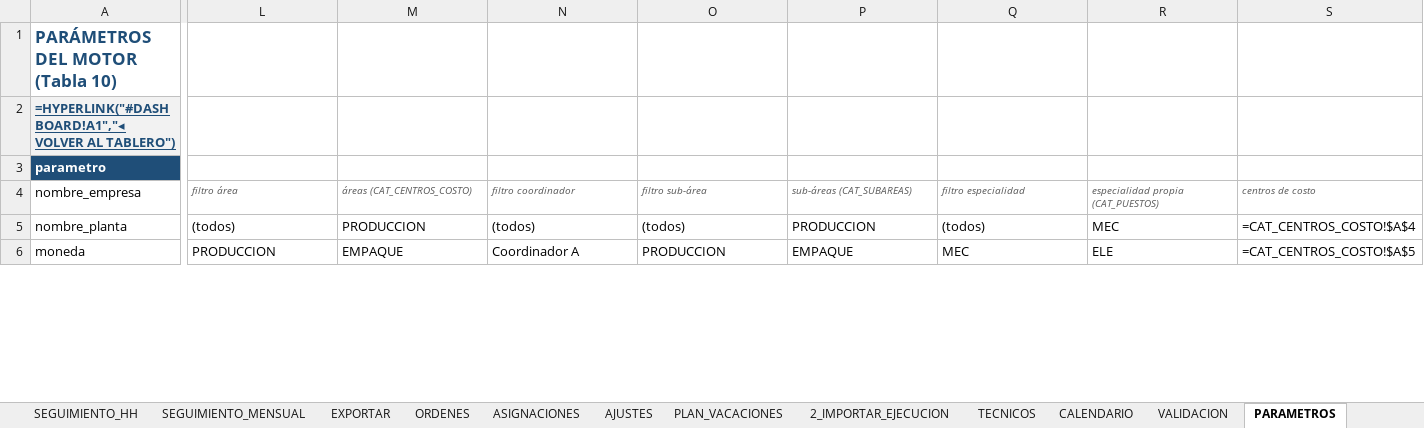
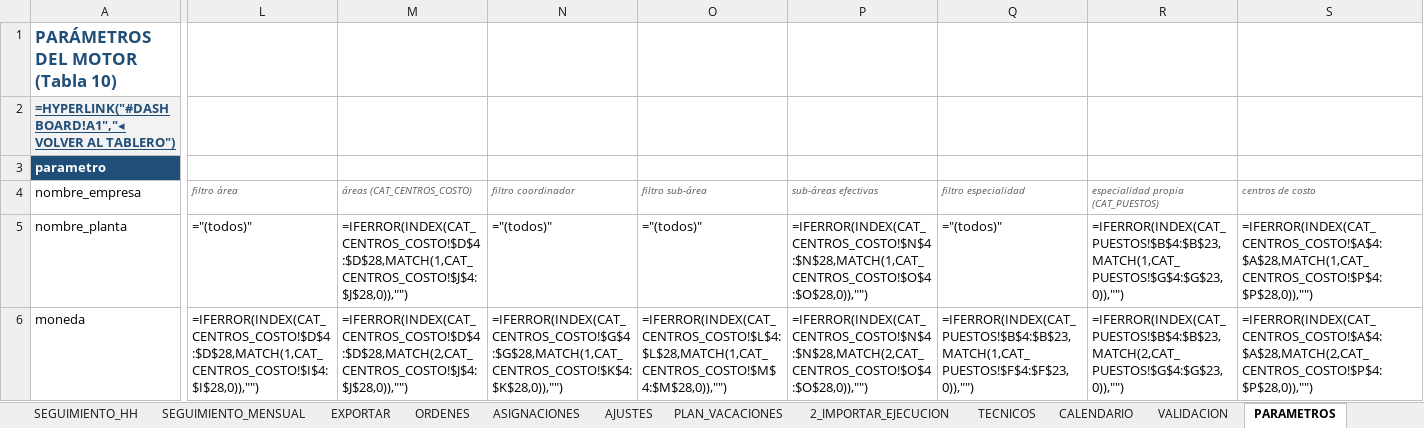
Before and after one commit to Crysthian04/Creacion-de-Notepad, an Excel workbook: mantplan/MantPlan_plantilla.xlsx, sheet PARAMETROS, drawn as a sheet; only a part is shown, gaps mark what is left out; values as stored, in another font and other column widths than the file's, no borders; formulas without a stored value are shown as written; conditional formats not drawn; 1 other sheet too large or unreadable and not compared; the diff covers the shown part only; the diff names each change by its address in the sheet, - before the commit and + after, or states it on an @@ line.

```diff
--- a/mantplan/MantPlan_plantilla.xlsx (sheet PARAMETROS)
+++ b/mantplan/MantPlan_plantilla.xlsx (sheet PARAMETROS)
-P4: sub-áreas (CAT_SUBAREAS)
+P4: sub-áreas efectivas
-L5 (filtro área): (todos)
+L5 (filtro área): ="(todos)"
-M5 (áreas (CAT_CENTROS_COSTO)): PRODUCCION
+M5 (áreas (CAT_CENTROS_COSTO)): =IFERROR(INDEX(CAT_CENTROS_COSTO!$D$4:$D$28,MATCH(1,CAT_CENTROS_COSTO!$J$4:$J$28,0)),"")
-N5 (filtro coordinador): (todos)
+N5 (filtro coordinador): ="(todos)"
-O5 (filtro sub-área): (todos)
+O5 (filtro sub-área): ="(todos)"
-P5 (sub-áreas efectivas): PRODUCCION
+P5 (sub-áreas efectivas): =IFERROR(INDEX(CAT_CENTROS_COSTO!$N$4:$N$28,MATCH(1,CAT_CENTROS_COSTO!$O$4:$O$28,0)),"")
-Q5 (filtro especialidad): (todos)
+Q5 (filtro especialidad): ="(todos)"
-R5: MEC
+R5: =IFERROR(INDEX(CAT_PUESTOS!$B$4:$B$23,MATCH(1,CAT_PUESTOS!$G$4:$G$23,0)),"")
-S5 (centros de costo): =CAT_CENTROS_COSTO!$A$4
+S5 (centros de costo): =IFERROR(INDEX(CAT_CENTROS_COSTO!$A$4:$A$28,MATCH(1,CAT_CENTROS_COSTO!$P$4:$P$28,0)),"")
-L6 (filtro área): PRODUCCION
+L6 (filtro área): =IFERROR(INDEX(CAT_CENTROS_COSTO!$D$4:$D$28,MATCH(1,CAT_CENTROS_COSTO!$I$4:$I$28,0)),"")
-M6 (áreas (CAT_CENTROS_COSTO)): EMPAQUE
+M6 (áreas (CAT_CENTROS_COSTO)): =IFERROR(INDEX(CAT_CENTROS_COSTO!$D$4:$D$28,MATCH(2,CAT_CENTROS_COSTO!$J$4:$J$28,0)),"")
-N6 (filtro coordinador): Coordinador A
+N6 (filtro coordinador): =IFERROR(INDEX(CAT_CENTROS_COSTO!$G$4:$G$28,MATCH(1,CAT_CENTROS_COSTO!$K$4:$K$28,0)),"")
-O6 (filtro sub-área): PRODUCCION
+O6 (filtro sub-área): =IFERROR(INDEX(CAT_CENTROS_COSTO!$L$4:$L$28,MATCH(1,CAT_CENTROS_COSTO!$M$4:$M$28,0)),"")
-P6 (sub-áreas efectivas): EMPAQUE
+P6 (sub-áreas efectivas): =IFERROR(INDEX(CAT_CENTROS_COSTO!$N$4:$N$28,MATCH(2,CAT_CENTROS_COSTO!$O$4:$O$28,0)),"")
-Q6 (filtro especialidad): MEC
+Q6 (filtro especialidad): =IFERROR(INDEX(CAT_PUESTOS!$B$4:$B$23,MATCH(1,CAT_PUESTOS!$F$4:$F$23,0)),"")
-R6: ELE
+R6: =IFERROR(INDEX(CAT_PUESTOS!$B$4:$B$23,MATCH(2,CAT_PUESTOS!$G$4:$G$23,0)),"")
-S6 (centros de costo): =CAT_CENTROS_COSTO!$A$5
+S6 (centros de costo): =IFERROR(INDEX(CAT_CENTROS_COSTO!$A$4:$A$28,MATCH(2,CAT_CENTROS_COSTO!$P$4:$P$28,0)),"")
```
Also changed, not shown: 1 added row and 293 edited cells elsewhere in this sheet, sheet PLAN_SEMANAL, sheet EXPORTAR, sheet ASIGNACIONES, sheet ADHERENCIA, sheet 2_IMPORTAR_EJECUCION, sheet PERFIL_HH, 13 more sheets, hidden cells, mantplan/MantPlan.xlsx, 9 other files.
